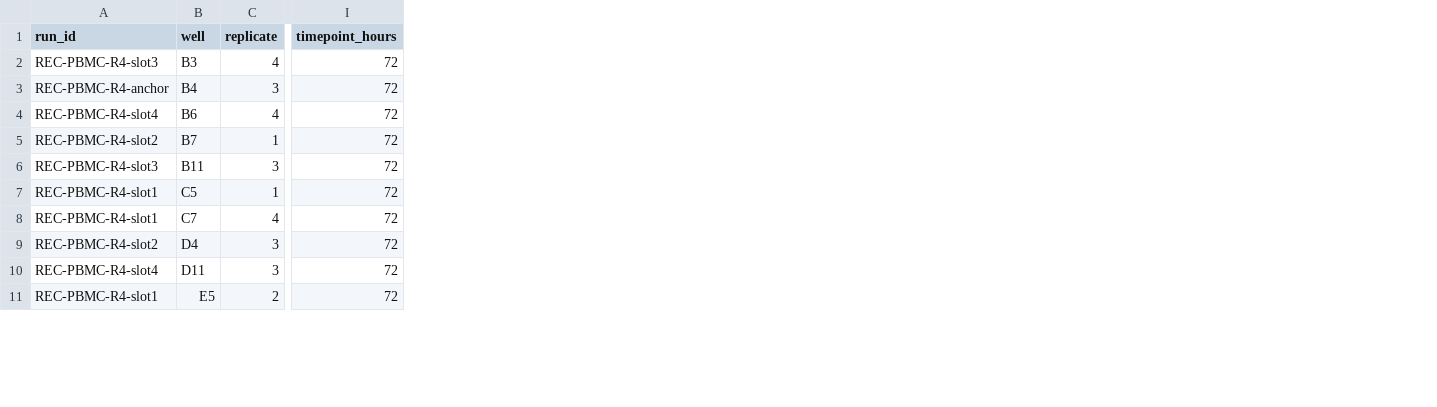
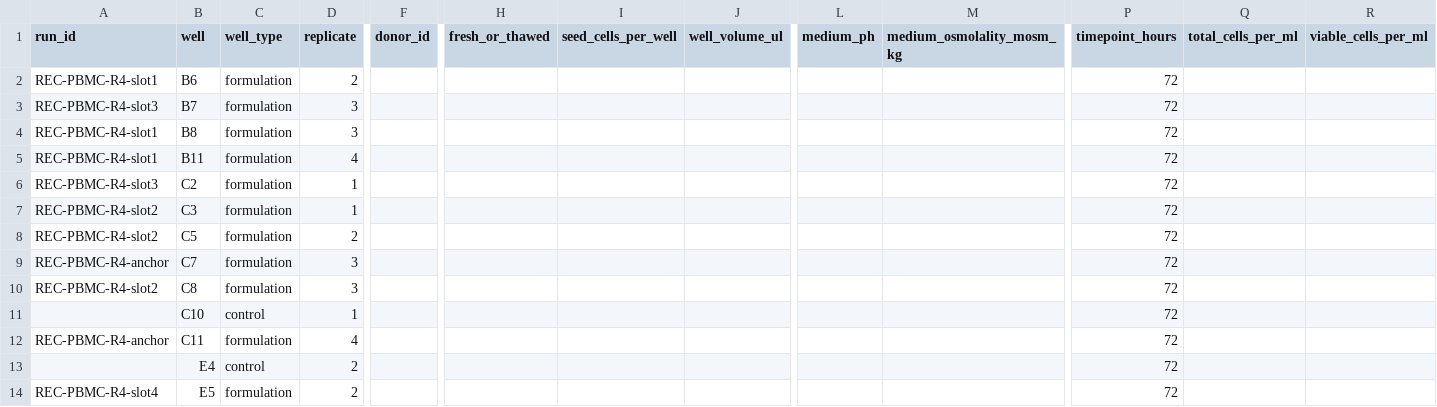
Before and after one commit to harshpuri84/qorium-media-optimisation, a CSV file: outputs/results_template.csv, drawn as a sheet; only a part is shown, gaps mark what is left out; removed rows and columns are numbered as before the commit, all else as after; rows hold the shown columns only; the diff covers the shown part only; the diff names each change by its address in the sheet, - before the commit and + after, or states it on an @@ line.

```diff
--- a/outputs/results_template.csv
+++ b/outputs/results_template.csv
+column C (well_type), rows 2-3: formulation | formulation; row 5: formulation; rows 8-10: all formulation; row 12: formulation; row 14: formulation
+column F (donor_id), empty
+column H (fresh_or_thawed), empty
+column I (seed_cells_per_well), empty
+column J (well_volume_ul), empty
+column L (medium_ph), empty
+column M (medium_osmolality_mosm_kg), empty
+column Q (total_cells_per_ml), empty
+column R (viable_cells_per_ml), empty
-row 2: REC-PBMC-R4-slot3 | B3 | 4 | 72
-row 3: REC-PBMC-R4-anchor | B4 | 3 | 72
-A2 (run_id): REC-PBMC-R4-slot4
+A2 (run_id): REC-PBMC-R4-slot1
-D2 (replicate): 4
+D2 (replicate): 2
-A3 (run_id): REC-PBMC-R4-slot2
+A3 (run_id): REC-PBMC-R4-slot3
-D3 (replicate): 1
+D3 (replicate): 3
+row 4: REC-PBMC-R4-slot1 | B8 | formulation | 3 |  |  |  |  |  |  | 72
-A5 (run_id): REC-PBMC-R4-slot3
+A5 (run_id): REC-PBMC-R4-slot1
-D5 (replicate): 3
+D5 (replicate): 4
+row 6: REC-PBMC-R4-slot3 | C2 | formulation | 1 |  |  |  |  |  |  | 72
+row 7: REC-PBMC-R4-slot2 | C3 | formulation | 1 |  |  |  |  |  |  | 72
-A8 (run_id): REC-PBMC-R4-slot1
+A8 (run_id): REC-PBMC-R4-slot2
-D8 (replicate): 1
+D8 (replicate): 2
-A9 (run_id): REC-PBMC-R4-slot1
+A9 (run_id): REC-PBMC-R4-anchor
-D9 (replicate): 4
+D9 (replicate): 3
-B10 (well): D4
+B10 (well): C8
+row 11:  | C10 | control | 1 |  |  |  |  |  |  | 72
-A12 (run_id): REC-PBMC-R4-slot4
+A12 (run_id): REC-PBMC-R4-anchor
-B12 (well): D11
+B12 (well): C11
-D12 (replicate): 3
+D12 (replicate): 4
+row 13:  | E4 | control | 2 |  |  |  |  |  |  | 72
-A14 (run_id): REC-PBMC-R4-slot1
+A14 (run_id): REC-PBMC-R4-slot4
```
Also changed, not shown: 3 added rows, 2 removed rows and 15 edited cells elsewhere in this file, outputs/next_experiments.csv, outputs/plate_layout.csv, 29 other files.
